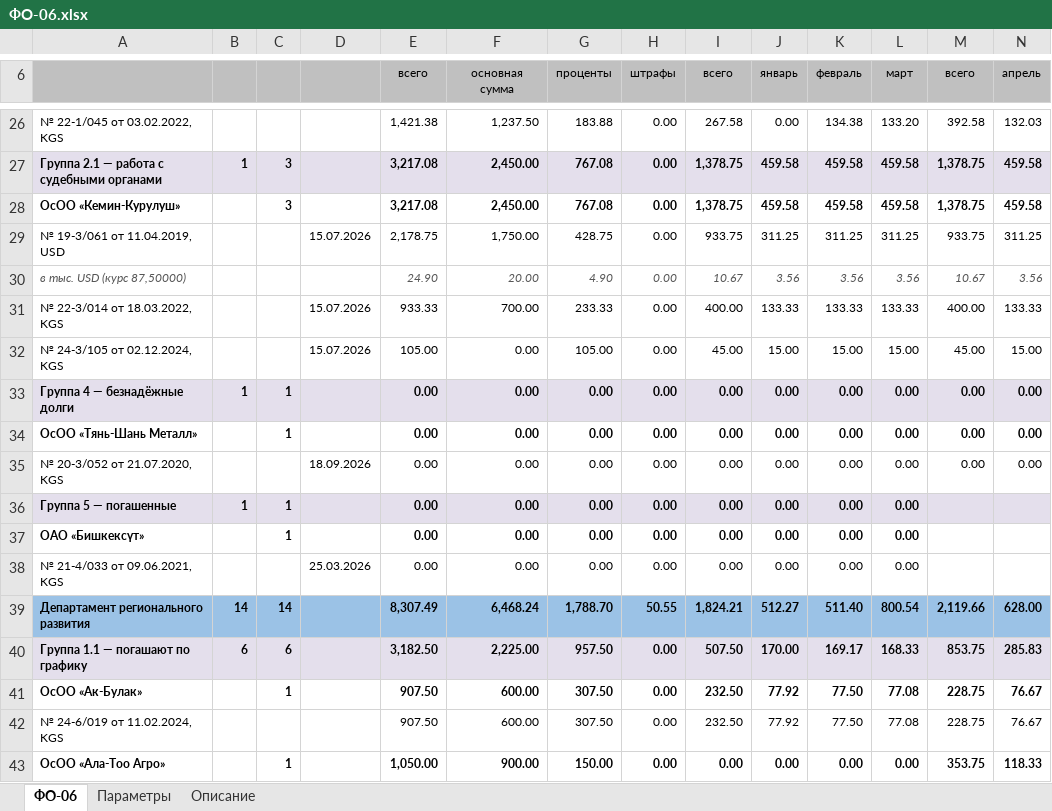
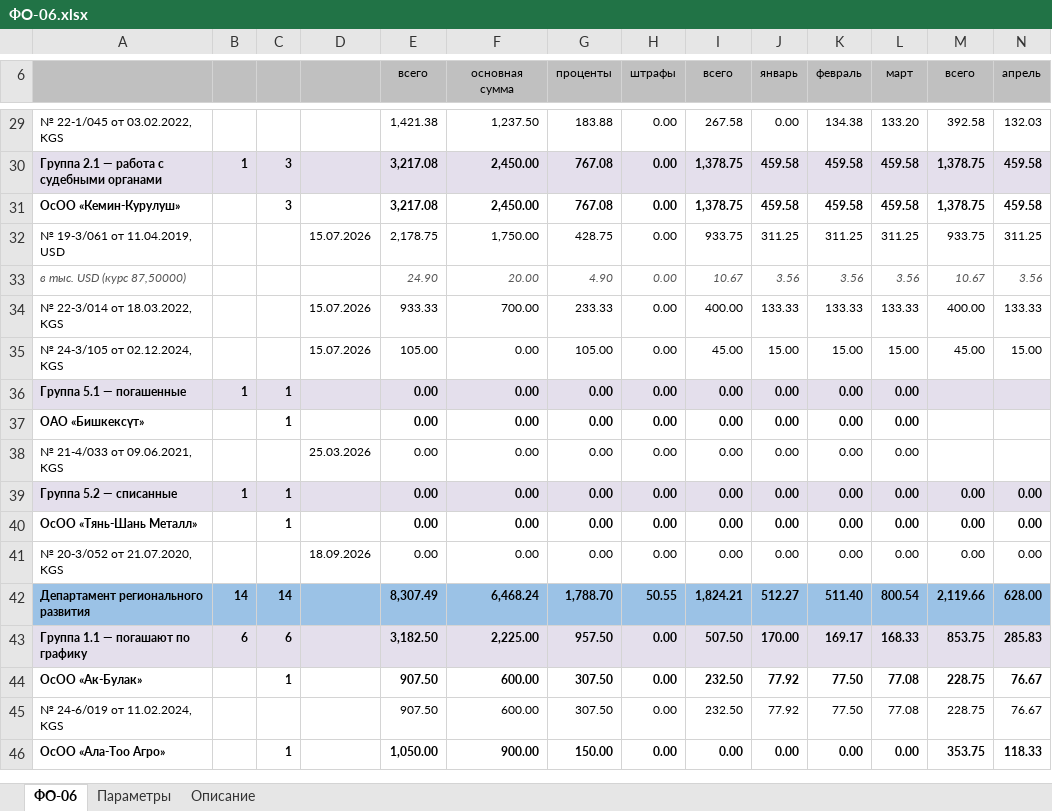
Before and after one commit to omurgazievnursultan8-hue/asubk-test, an Excel workbook: docs/perechen-otchetov/obrazcy/ФО-06.xlsx, sheet ФО-06, drawn as a sheet; only a part is shown, gaps mark what is left out; values as stored, in another font and other column widths than the file's, no borders; removed rows and columns are numbered as before the commit, all else as after; rows hold the shown columns only; the diff covers the shown part only; the diff names each change by its address in the sheet, - before the commit and + after, or states it on an @@ line.

```diff
--- a/docs/perechen-otchetov/obrazcy/ФО-06.xlsx (sheet ФО-06)
+++ b/docs/perechen-otchetov/obrazcy/ФО-06.xlsx (sheet ФО-06)
+row 36: Группа 5.1 — погашенные | 1 | 1 |  | 0.00 | 0.00 | 0.00 | 0.00 | 0.00 | 0.00 | 0.00 | 0.00
-A39: Группа 4 — безнадёжные долги
+A39: Группа 5.2 — списанные
-row 36: Группа 5 — погашенные | 1 | 1 |  | 0.00 | 0.00 | 0.00 | 0.00 | 0.00 | 0.00 | 0.00 | 0.00
```
Also changed, not shown: 7 added rows, 4 removed rows, 2 moved rows and 2 edited cells elsewhere in this sheet, sheet Описание, docs/perechen-otchetov/Перечень-отчётов.xlsx, docs/perechen-otchetov/Перечень.xlsx, 1 other file.
